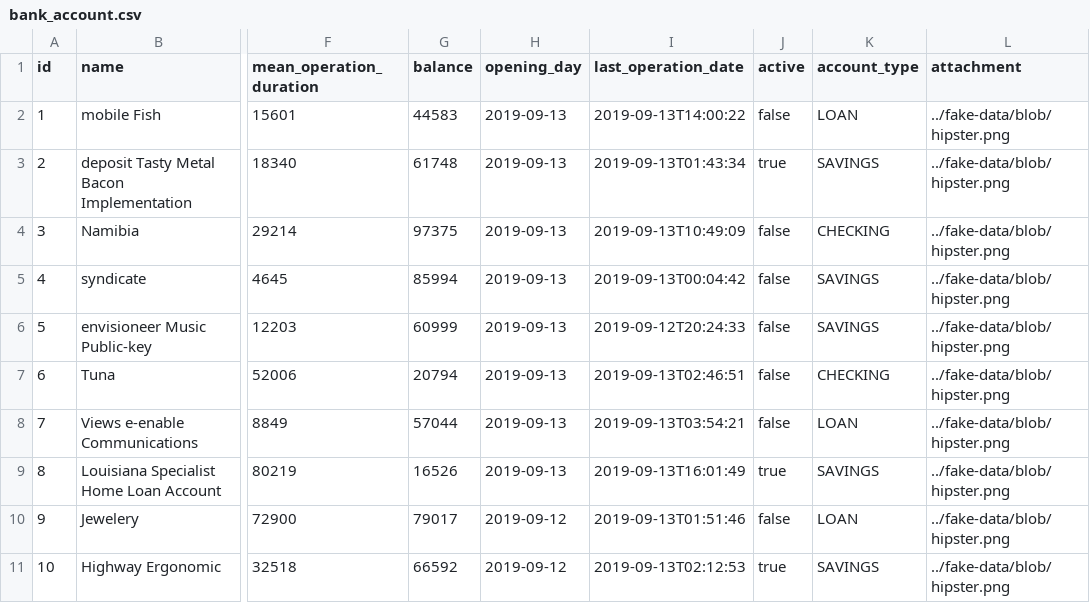
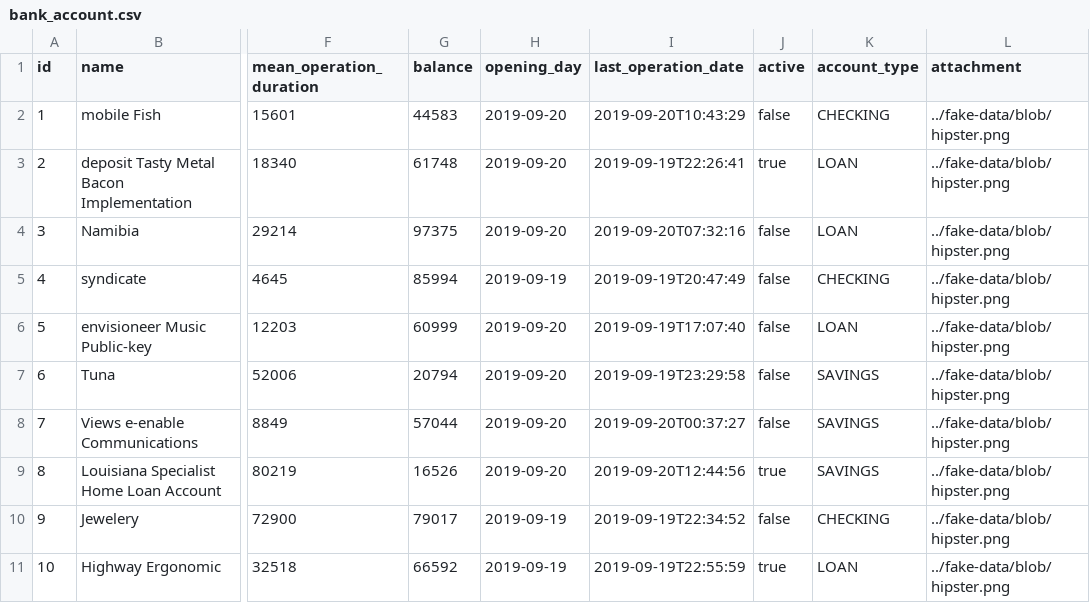
Before and after one commit to jhipster/jhipster-sample-app-kotlin, a CSV file: src/main/resources/config/liquibase/fake-data/bank_account.csv, drawn as a sheet; only a part is shown, gaps mark what is left out; the diff names each change by its address in the sheet, - before the commit and + after, or states it on an @@ line.

```diff
--- a/src/main/resources/config/liquibase/fake-data/bank_account.csv
+++ b/src/main/resources/config/liquibase/fake-data/bank_account.csv
-H2:H4 (opening_day): 2019-09-13
+H2:H4 (opening_day): 2019-09-20
-I2 (last_operation_date): 2019-09-13T14:00:22
+I2 (last_operation_date): 2019-09-20T10:43:29
-K2 (account_type): LOAN
+K2 (account_type): CHECKING
-I3 (last_operation_date): 2019-09-13T01:43:34
+I3 (last_operation_date): 2019-09-19T22:26:41
-K3 (account_type): SAVINGS
+K3 (account_type): LOAN
-I4 (last_operation_date): 2019-09-13T10:49:09
+I4 (last_operation_date): 2019-09-20T07:32:16
-K4 (account_type): CHECKING
+K4 (account_type): LOAN
-H5 (opening_day): 2019-09-13
+H5 (opening_day): 2019-09-19
-I5 (last_operation_date): 2019-09-13T00:04:42
+I5 (last_operation_date): 2019-09-19T20:47:49
-K5 (account_type): SAVINGS
+K5 (account_type): CHECKING
-H6:H9 (opening_day): 2019-09-13
+H6:H9 (opening_day): 2019-09-20
-I6 (last_operation_date): 2019-09-12T20:24:33
+I6 (last_operation_date): 2019-09-19T17:07:40
-K6 (account_type): SAVINGS
+K6 (account_type): LOAN
-I7 (last_operation_date): 2019-09-13T02:46:51
+I7 (last_operation_date): 2019-09-19T23:29:58
-K7 (account_type): CHECKING
+K7 (account_type): SAVINGS
-I8 (last_operation_date): 2019-09-13T03:54:21
+I8 (last_operation_date): 2019-09-20T00:37:27
-K8 (account_type): LOAN
+K8 (account_type): SAVINGS
-I9 (last_operation_date): 2019-09-13T16:01:49
+I9 (last_operation_date): 2019-09-20T12:44:56
-H10:H11 (opening_day): 2019-09-12
+H10:H11 (opening_day): 2019-09-19
-I10 (last_operation_date): 2019-09-13T01:51:46
+I10 (last_operation_date): 2019-09-19T22:34:52
-K10 (account_type): LOAN
+K10 (account_type): CHECKING
-I11 (last_operation_date): 2019-09-13T02:12:53
+I11 (last_operation_date): 2019-09-19T22:55:59
-K11 (account_type): SAVINGS
+K11 (account_type): LOAN
```
Also changed, not shown: src/main/resources/config/liquibase/fake-data/operation.csv, 27 other files.
